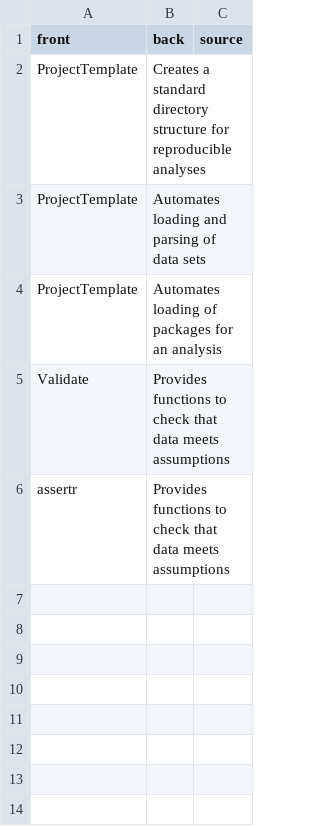
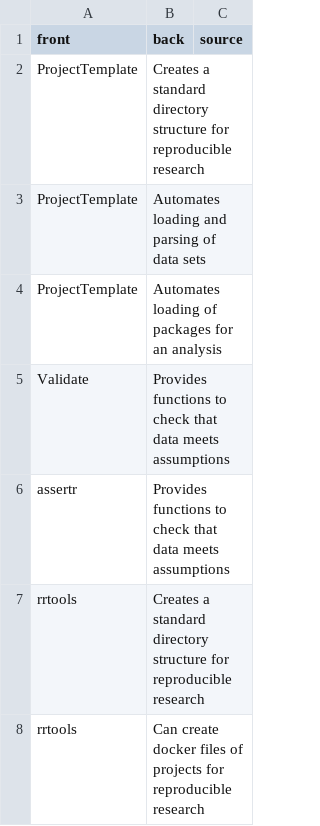
Before and after one commit to zachary-foster/r_packages, a TSV file: deck.tsv, drawn as a sheet.

Commit message:
added rrtools

```diff
--- a/deck.tsv
+++ b/deck.tsv
@@ -1,3 +1,3 @@
 front	back	source
-ProjectTemplate	Creates a standard directory structure for reproducible analyses	
+ProjectTemplate	Creates a standard directory structure for reproducible research	
 ProjectTemplate	Automates loading and parsing of data sets 	
@@ -6 +6,3 @@ Validate	Provides functions to check that data meets assumptions
 assertr	Provides functions to check that data meets assumptions	
+rrtools	Creates a standard directory structure for reproducible research	
+rrtools	Can create docker files of projects for reproducible research	
```
